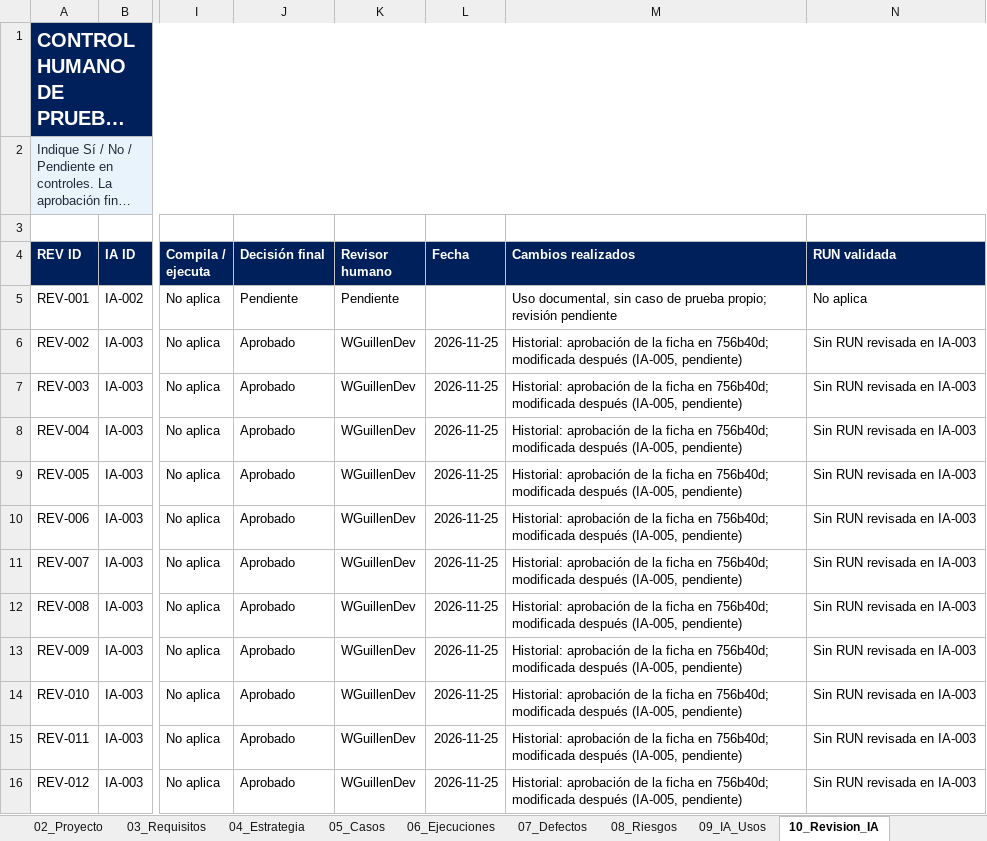
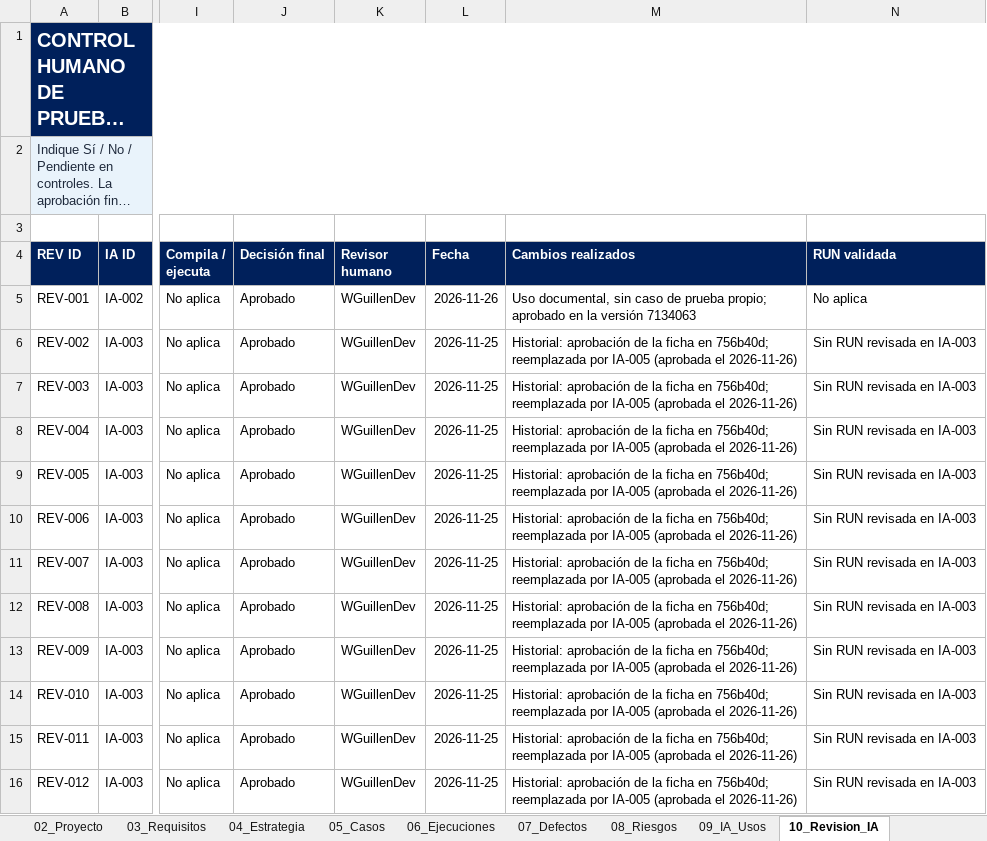
Before and after one commit to Jania02/licitaciones-qa-isw622, an Excel workbook: 03_Registro_QA/03_Registro_QA.xlsx, sheet 10_Revision_IA, drawn as a sheet; only a part is shown, gaps mark what is left out; long unchanged cells end in …; values as stored, in another font and other column widths than the file's, no borders; table styles not drawn; the diff covers the shown part only; the diff names each change by its address in the sheet, - before the commit and + after, or states it on an @@ line.

Commit message:
docs: registrar las decisiones de revisión y corregir las filas de IA-018 (#49)

```diff
--- a/03_Registro_QA/03_Registro_QA.xlsx (sheet 10_Revision_IA)
+++ b/03_Registro_QA/03_Registro_QA.xlsx (sheet 10_Revision_IA)
-J5 (Decisión final): Pendiente
+J5 (Decisión final): Aprobado
-K5 (Revisor humano): Pendiente
+K5 (Revisor humano): WGuillenDev
-L5 (Fecha): (empty)
+L5 (Fecha): 2026-11-26
-M5 (Cambios realizados): …prueba propio; revisión pendiente
+M5 (Cambios realizados): …prueba propio; aprobado en la versión 7134063
-M6:M16 (Cambios realizados): …en 756b40d; modificada después (IA-005, pendiente)
+M6:M16 (Cambios realizados): …en 756b40d; reemplazada por IA-005 (aprobada el 2026-11-26)
```
Also changed, not shown: 3 removed rows and 141 edited cells elsewhere in this sheet, sheet 09_IA_Usos, 1 other file.
